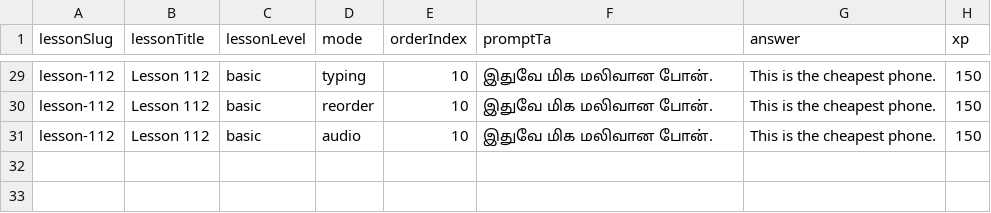
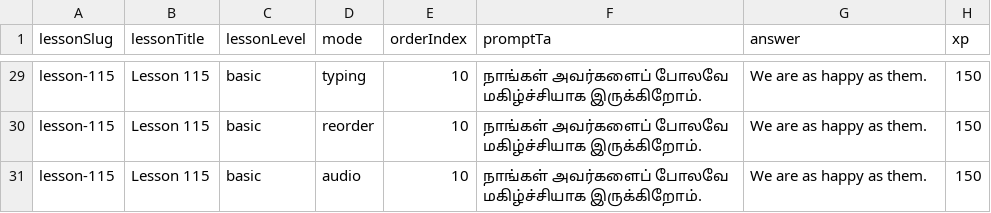
Before and after one commit to Gcoastarvi/fluencyjet-sentence-master, a CSV file: content.csv, drawn as a sheet; only a part is shown, gaps mark what is left out; the diff covers the shown part only; the diff names each change by its address in the sheet, - before the commit and + after, or states it on an @@ line.

```diff
--- a/content.csv
+++ b/content.csv
-A29:A31 (lessonSlug): lesson-112
+A29:A31 (lessonSlug): lesson-115
-B29:B31 (lessonTitle): Lesson 112
+B29:B31 (lessonTitle): Lesson 115
-F29:F31 (promptTa): இதுவே மிக மலிவான போன்.
+F29:F31 (promptTa): நாங்கள் அவர்களைப் போலவே மகிழ்ச்சியாக இருக்கிறோம்.
-G29:G31 (answer): This is the cheapest phone.
+G29:G31 (answer): We are as happy as them.
```
Also changed, not shown: 108 edited cells elsewhere in this file, 1 other file.
